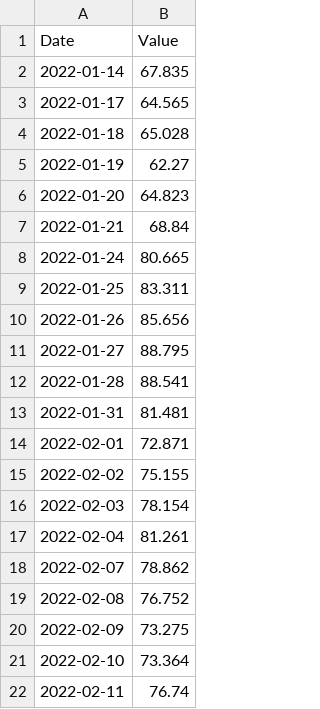
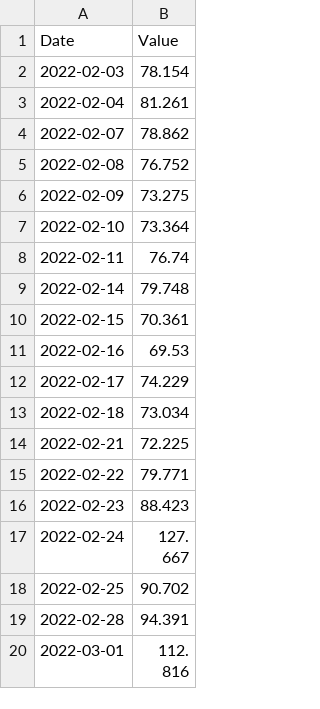
Before and after one commit to amcaw/energizor, a CSV file: TTF_evo_gaz.csv, drawn as a sheet; only a part is shown; the shorter side is filled out with more unchanged rows; removed rows and columns are numbered as before the commit, all else as after; the diff covers the shown part only; the diff names each change by its address in the sheet, - before the commit and + after, or states it on an @@ line.

```diff
--- a/TTF_evo_gaz.csv
+++ b/TTF_evo_gaz.csv
-row 2: 2022-01-14 | 67.835
-row 3: 2022-01-17 | 64.565
-row 4: 2022-01-18 | 65.028
-row 5: 2022-01-19 | 62.27
-row 6: 2022-01-20 | 64.823
-row 7: 2022-01-21 | 68.84
-row 8: 2022-01-24 | 80.665
-row 9: 2022-01-25 | 83.311
-row 10: 2022-01-26 | 85.656
-row 11: 2022-01-27 | 88.795
-row 12: 2022-01-28 | 88.541
-row 13: 2022-01-31 | 81.481
-row 14: 2022-02-01 | 72.871
-row 15: 2022-02-02 | 75.155
```
Also changed, not shown: 12 added rows elsewhere in this file, 1 other file.
